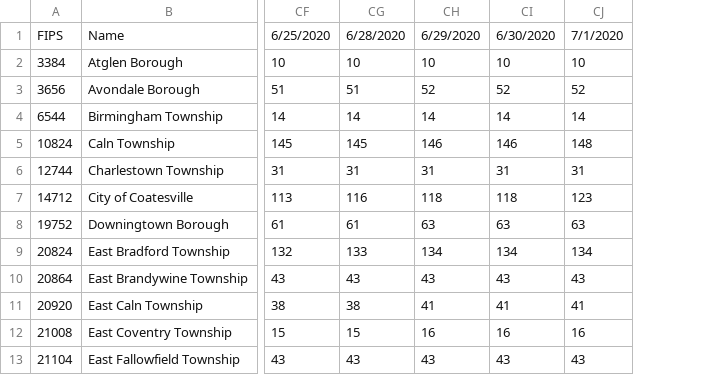
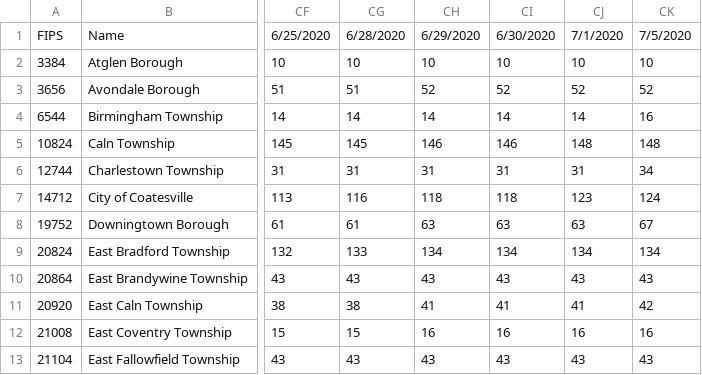
Before and after one commit to eloracm/chester-county-covid, a CSV file: total_confirmed.csv, drawn as a sheet; only a part is shown, gaps mark what is left out; the diff names each change by its address in the sheet, - before the commit and + after, or states it on an @@ line.

```diff
--- a/total_confirmed.csv
+++ b/total_confirmed.csv
+column CK, rows 1-13: 7/5/2020 | 10 | 52 | 16 | 148 | 34 | 124 | 67 | 134 | 43 | 42 | 16 | 43
```
Also changed, not shown: total_deaths.csv.
